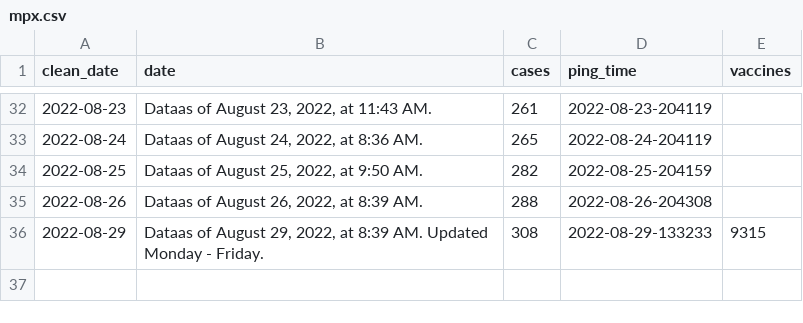
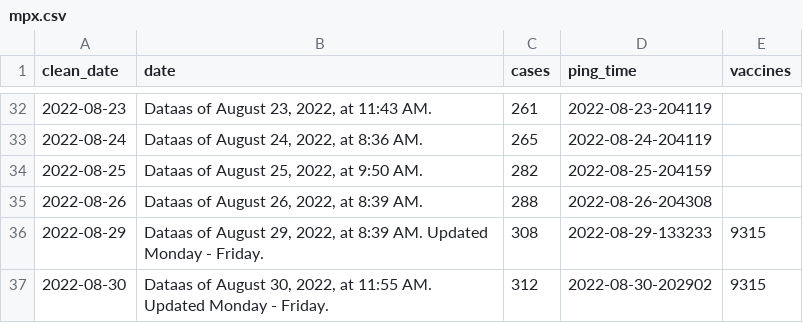
Before and after one commit to wf-id/nc-mpx, a CSV file: data/mpx.csv, drawn as a sheet; only a part is shown, gaps mark what is left out.

```diff
--- a/data/mpx.csv
+++ b/data/mpx.csv
@@ -36 +36,2 @@ clean_date,date,cases,ping_time,vaccines
 2022-08-29,"Dataas of August 29, 2022, at 8:39 AM. Updated Monday - Friday.",308,2022-08-29-133233,9315
+2022-08-30,"Dataas of August 30, 2022, at 11:55 AM. Updated Monday - Friday.",312,2022-08-30-202902,9315
```
Also changed, not shown: 16 other files.
